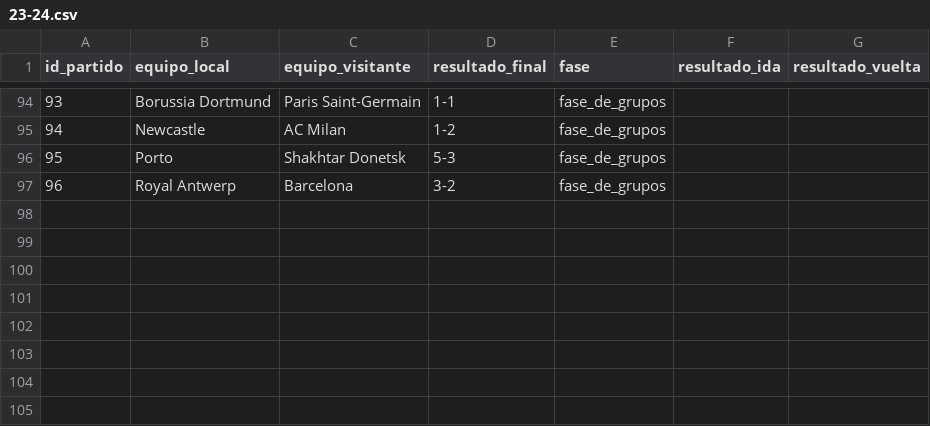
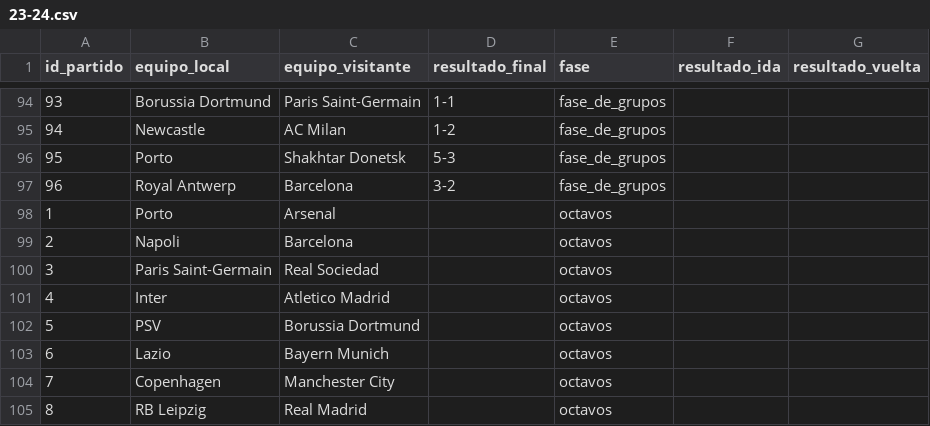
Before and after one commit to carlospuigserver/Champions, a CSV file: 23-24/23-24.csv, drawn as a sheet; only a part is shown, gaps mark what is left out.

```diff
--- a/23-24/23-24.csv
+++ b/23-24/23-24.csv
@@ -97 +97,9 @@ id_partido,equipo_local,equipo_visitante,resultado_final,fase,resultado_ida,resu
 96,Royal Antwerp,Barcelona,3-2,fase_de_grupos,,
+1,Porto,Arsenal,,octavos,,
+2,Napoli,Barcelona,,octavos,,
+3,Paris Saint-Germain,Real Sociedad,,octavos,,
+4,Inter,Atletico Madrid,,octavos,,
+5,PSV,Borussia Dortmund,,octavos,,
+6,Lazio,Bayern Munich,,octavos,,
+7,Copenhagen,Manchester City,,octavos,,
+8,RB Leipzig,Real Madrid,,octavos,,
```
Also changed, not shown: 2 other files.
